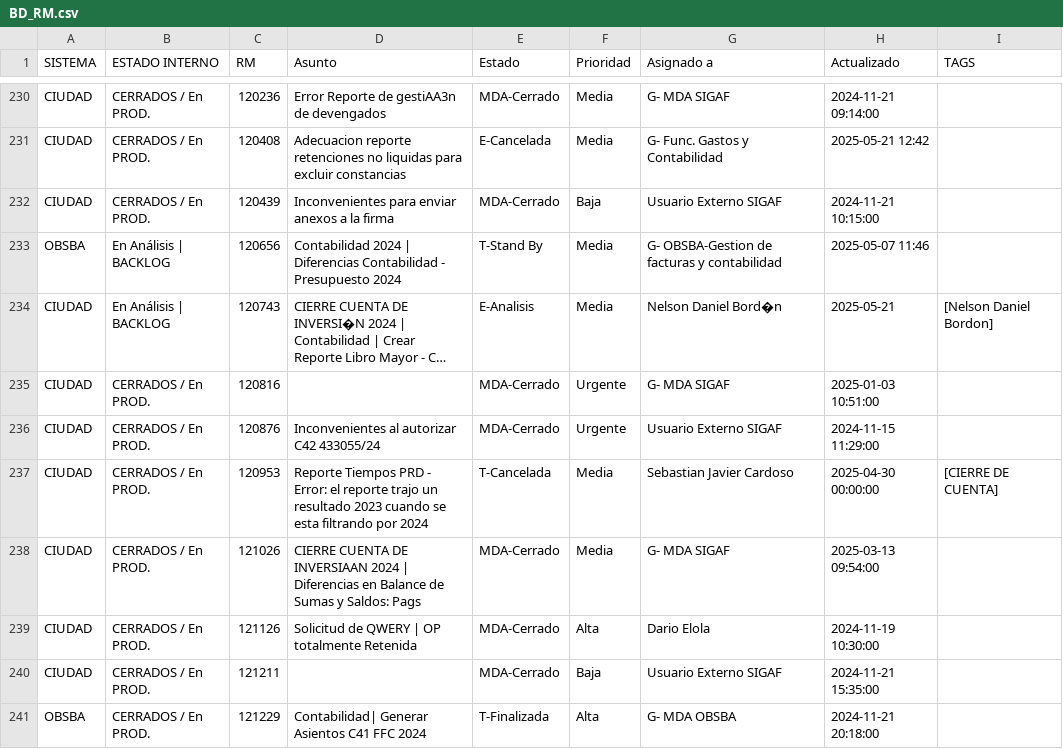
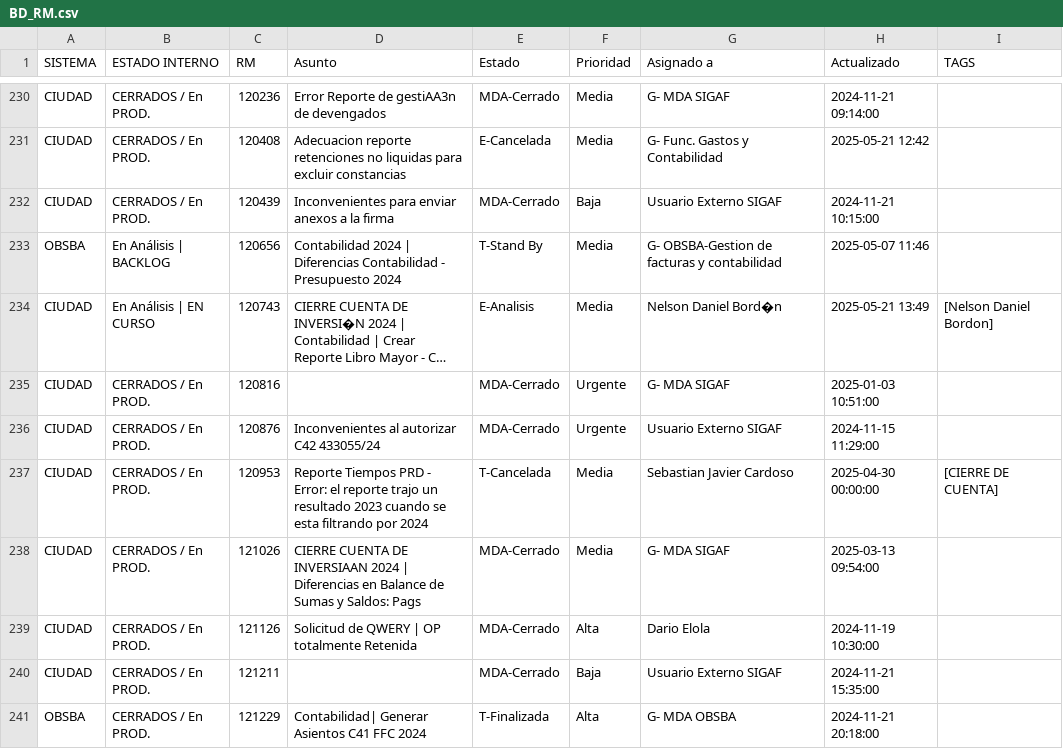
Before and after one commit to darioelola/Archivos, a CSV file: BD_RM.csv, drawn as a sheet; only a part is shown, gaps mark what is left out; long unchanged cells end in …; the diff names each change by its address in the sheet, - before the commit and + after, or states it on an @@ line.

Commit message:
auto-update 2025-05-21T17:09:05.645Z

```diff
--- a/BD_RM.csv
+++ b/BD_RM.csv
-B234 (ESTADO INTERNO): En Análisis | BACKLOG
+B234 (ESTADO INTERNO): En Análisis | EN CURSO
-H234 (Actualizado): 2025-05-21
+H234 (Actualizado): 2025-05-21 13:49
```
